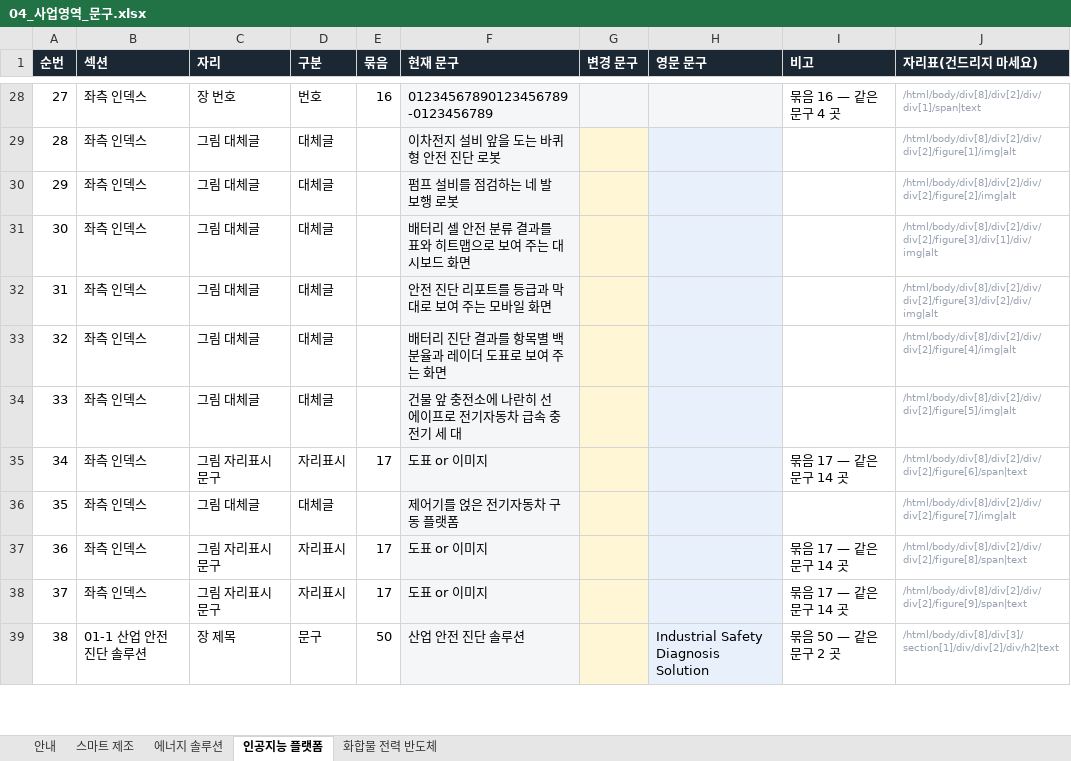
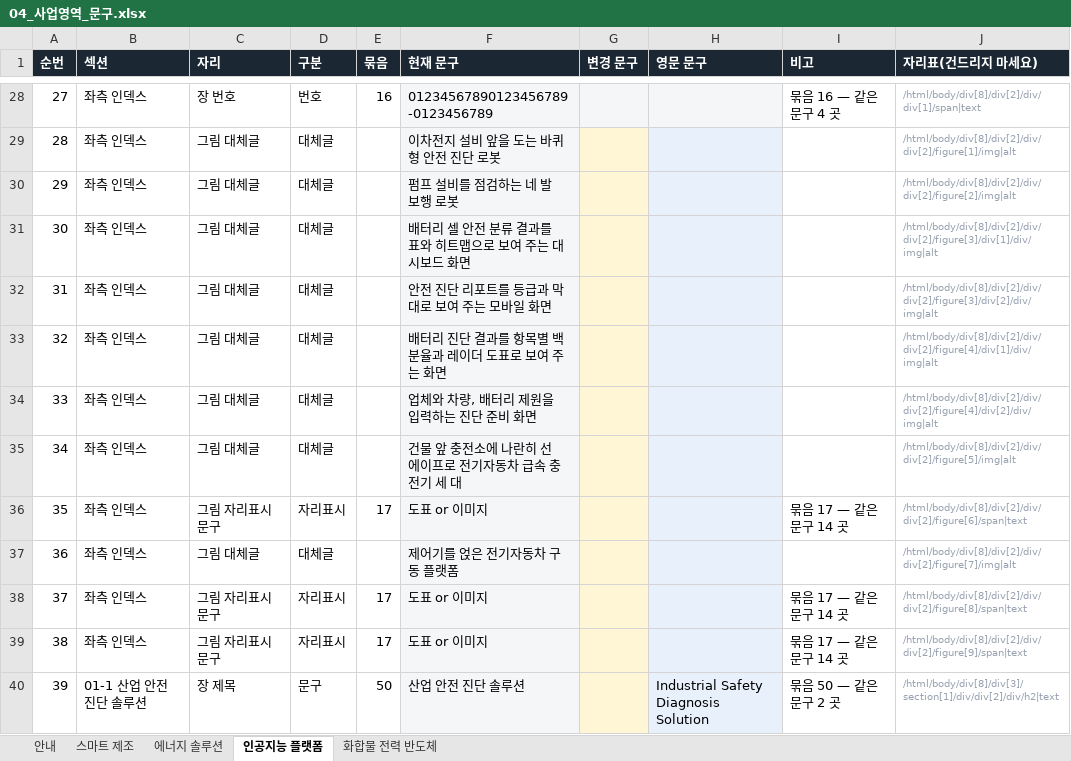
Before and after one commit to 01hye0ne/apro-website, an Excel workbook: content-export/04_사업영역_문구.xlsx, sheet 인공지능 플랫폼, drawn as a sheet; only a part is shown, gaps mark what is left out; values as stored, in another font and other column widths than the file's, no borders; addresses are those after the commit; the diff names each change by its address in the sheet, - before the commit and + after, or states it on an @@ line.

```diff
--- a/content-export/04_사업영역_문구.xlsx (sheet 인공지능 플랫폼)
+++ b/content-export/04_사업영역_문구.xlsx (sheet 인공지능 플랫폼)
-J33 (자리표(건드리지 마세요)): /html/body/div[8]/div[2]/div/div[2]/figure[4]/img|alt
+J33 (자리표(건드리지 마세요)): /html/body/div[8]/div[2]/div/div[2]/figure[4]/div[1]/div/img|alt
+row 34: 33 | 좌측 인덱스 | 그림 대체글 | 대체글 |  | 업체와 차량, 배터리 제원을 입력하는 진단 준비 화면 |  |  |  | /html/body/div[8]/div[2]/div/div[2]/figure[4]/div[2]/div/img|alt
@@ column A (순번) renumbered from row 35 down @@
```
Also changed, not shown: sheet 안내, 2 other files.
